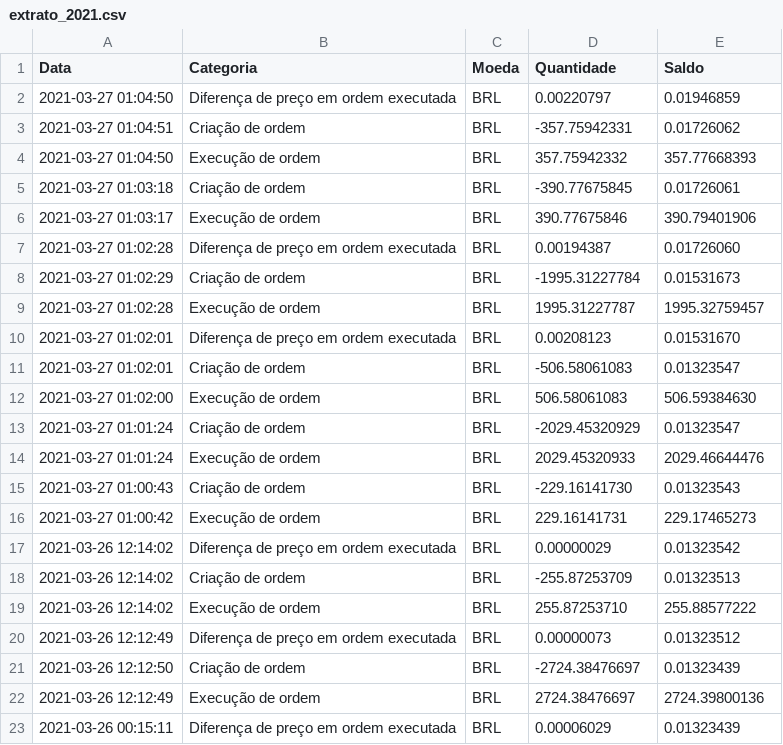
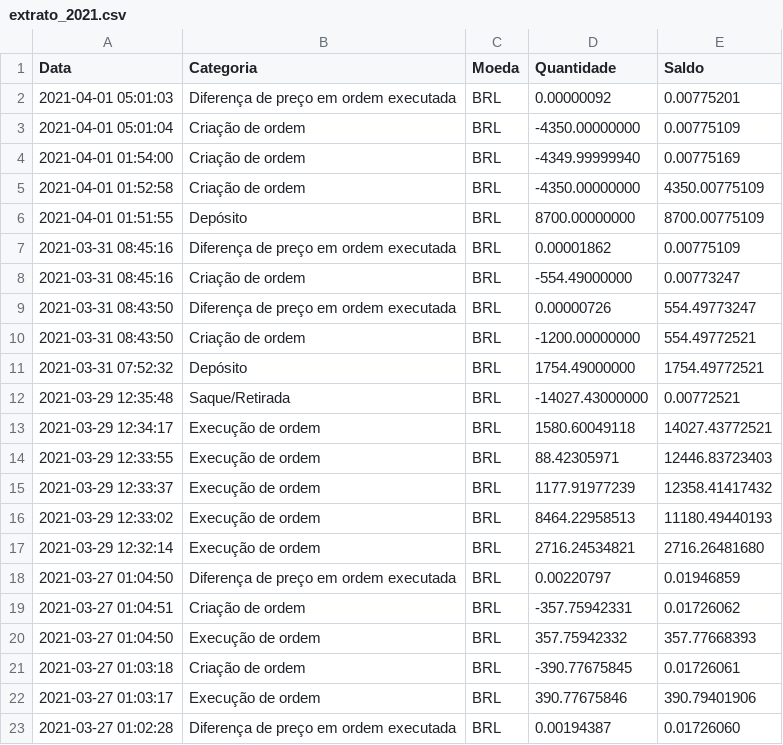
Before and after one commit to PierreVieira/MercadoBitcoinCryptoAnalyst, a CSV file: data_files/extratos/extrato_2021.csv, drawn as a sheet; only a part is shown; the shorter side is filled out with more unchanged rows; the diff names each change by its address in the sheet, - before the commit and + after, or states it on an @@ line.

```diff
--- a/data_files/extratos/extrato_2021.csv
+++ b/data_files/extratos/extrato_2021.csv
+row 2: 2021-04-01 05:01:03 | Diferença de preço em ordem executada | BRL | 0.00000092 | 0.00775201
+row 3: 2021-04-01 05:01:04 | Criação de ordem | BRL | -4350.00000000 | 0.00775109
+row 4: 2021-04-01 01:54:00 | Criação de ordem | BRL | -4349.99999940 | 0.00775169
+row 5: 2021-04-01 01:52:58 | Criação de ordem | BRL | -4350.00000000 | 4350.00775109
+row 6: 2021-04-01 01:51:55 | Depósito | BRL | 8700.00000000 | 8700.00775109
+row 7: 2021-03-31 08:45:16 | Diferença de preço em ordem executada | BRL | 0.00001862 | 0.00775109
+row 8: 2021-03-31 08:45:16 | Criação de ordem | BRL | -554.49000000 | 0.00773247
+row 9: 2021-03-31 08:43:50 | Diferença de preço em ordem executada | BRL | 0.00000726 | 554.49773247
+row 10: 2021-03-31 08:43:50 | Criação de ordem | BRL | -1200.00000000 | 554.49772521
+row 11: 2021-03-31 07:52:32 | Depósito | BRL | 1754.49000000 | 1754.49772521
+row 12: 2021-03-29 12:35:48 | Saque/Retirada | BRL | -14027.43000000 | 0.00772521
+row 13: 2021-03-29 12:34:17 | Execução de ordem | BRL | 1580.60049118 | 14027.43772521
+row 14: 2021-03-29 12:33:55 | Execução de ordem | BRL | 88.42305971 | 12446.83723403
+row 15: 2021-03-29 12:33:37 | Execução de ordem | BRL | 1177.91977239 | 12358.41417432
+row 16: 2021-03-29 12:33:02 | Execução de ordem | BRL | 8464.22958513 | 11180.49440193
+row 17: 2021-03-29 12:32:14 | Execução de ordem | BRL | 2716.24534821 | 2716.26481680
```
Also changed, not shown: 5 other files.
